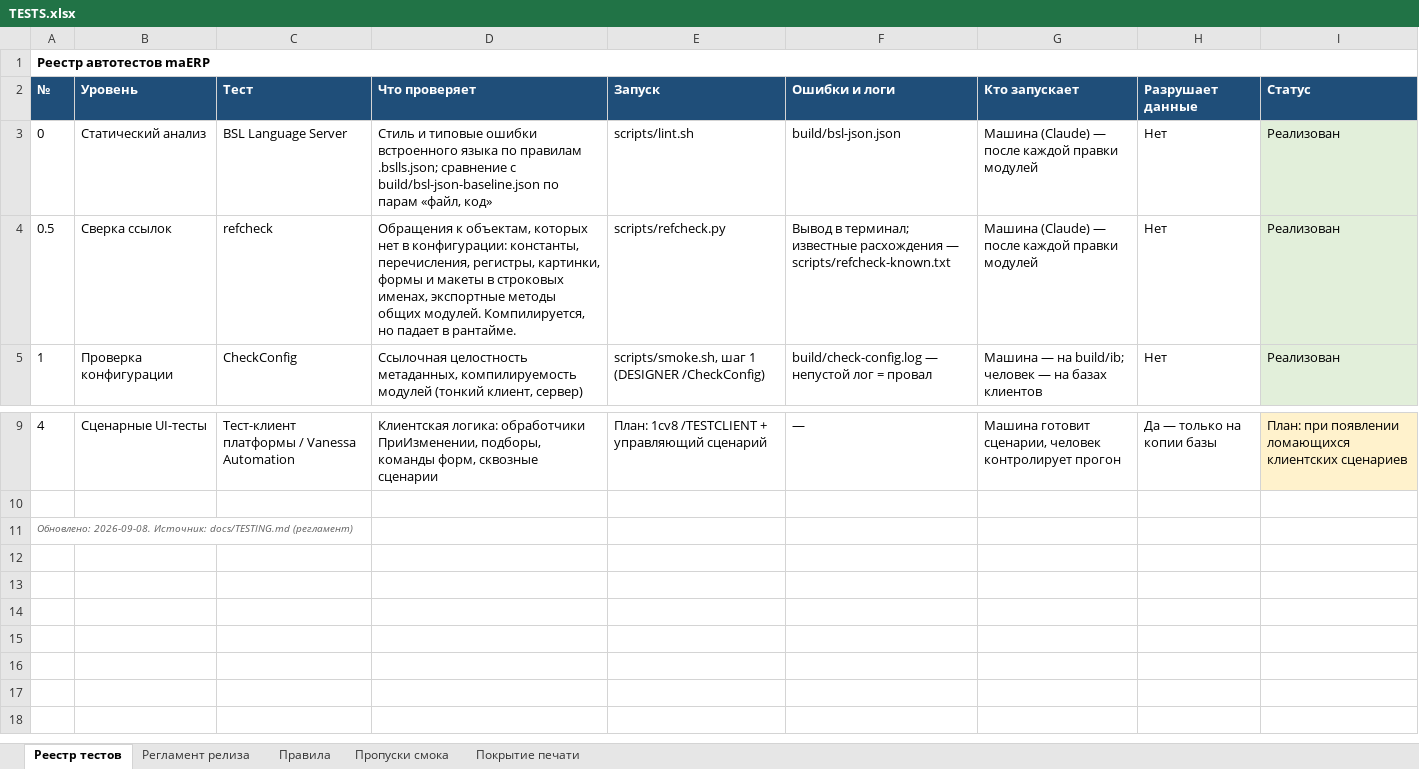
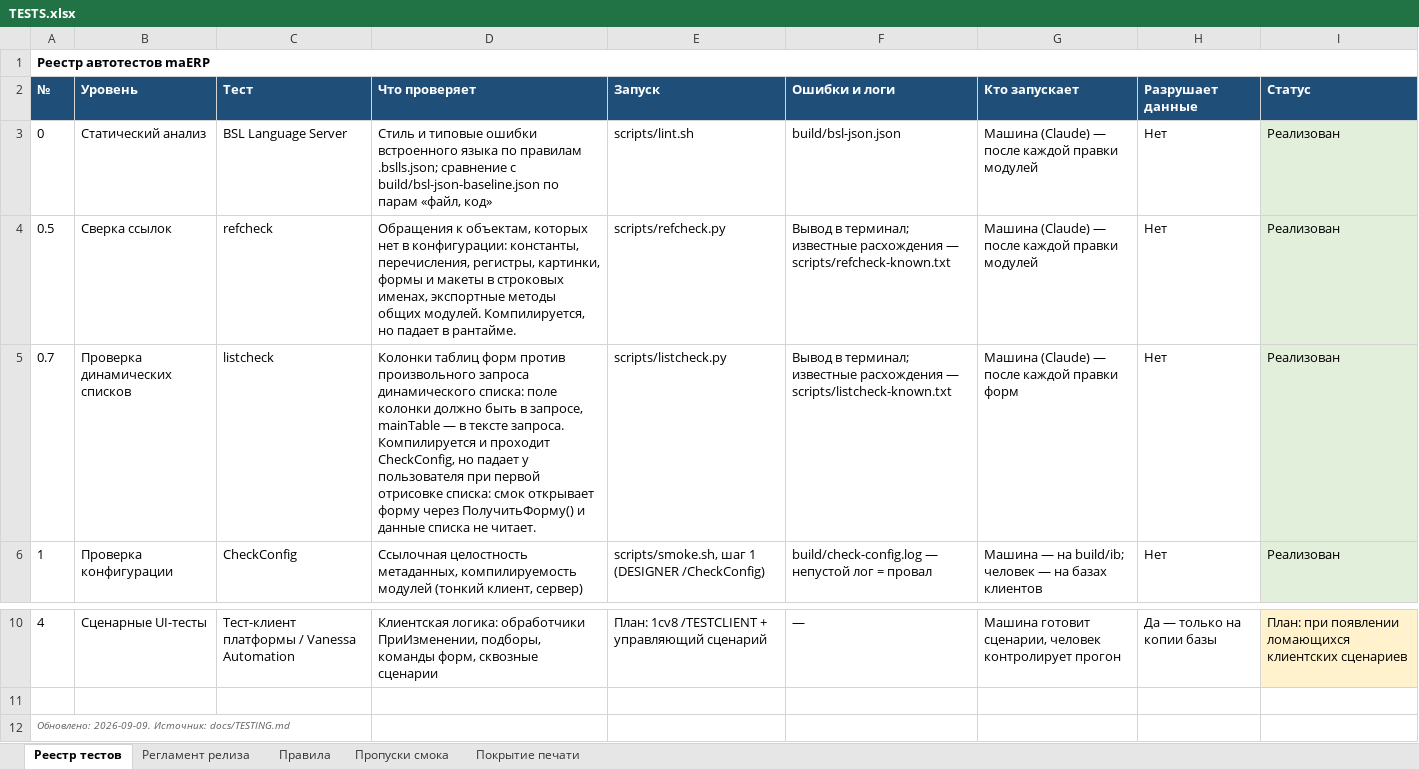
Before and after one commit to bigsofter/maERP, an Excel workbook: docs/TESTS.xlsx, sheet Реестр тестов, drawn as a sheet; only a part is shown, gaps mark what is left out; values as stored, in another font and other column widths than the file's, no borders; addresses are those after the commit; the diff names each change by its address in the sheet, - before the commit and + after, or states it on an @@ line.

```diff
--- a/docs/TESTS.xlsx (sheet Реестр тестов)
+++ b/docs/TESTS.xlsx (sheet Реестр тестов)
+row 5: 0.7 | Проверка динамических списков | listcheck | Колонки таблиц форм против произвольного запроса динамического списка: поле колонки должно быть в запросе, mainTable — в тексте запроса. Компилируется и проходит CheckConfig, но падает у пользователя при первой отрисовке списка: смок открывает форму через ПолучитьФорму() и данные списка не читает. | scripts/listcheck.py | Вывод в терминал; известные расхождения — scripts/listcheck-known.txt | Машина (Claude) — после каждой правки форм | Нет | Реализован
@@ column A (№) renumbered from row 12 down @@
```
Also changed, not shown: sheet Правила, 7 other files.
